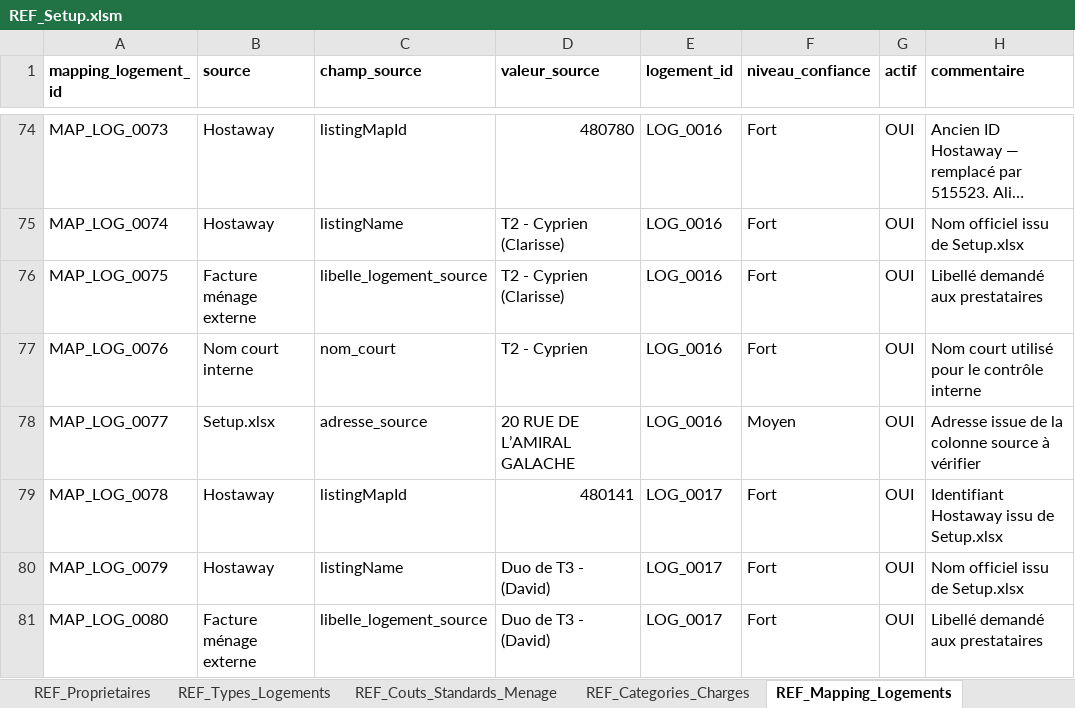
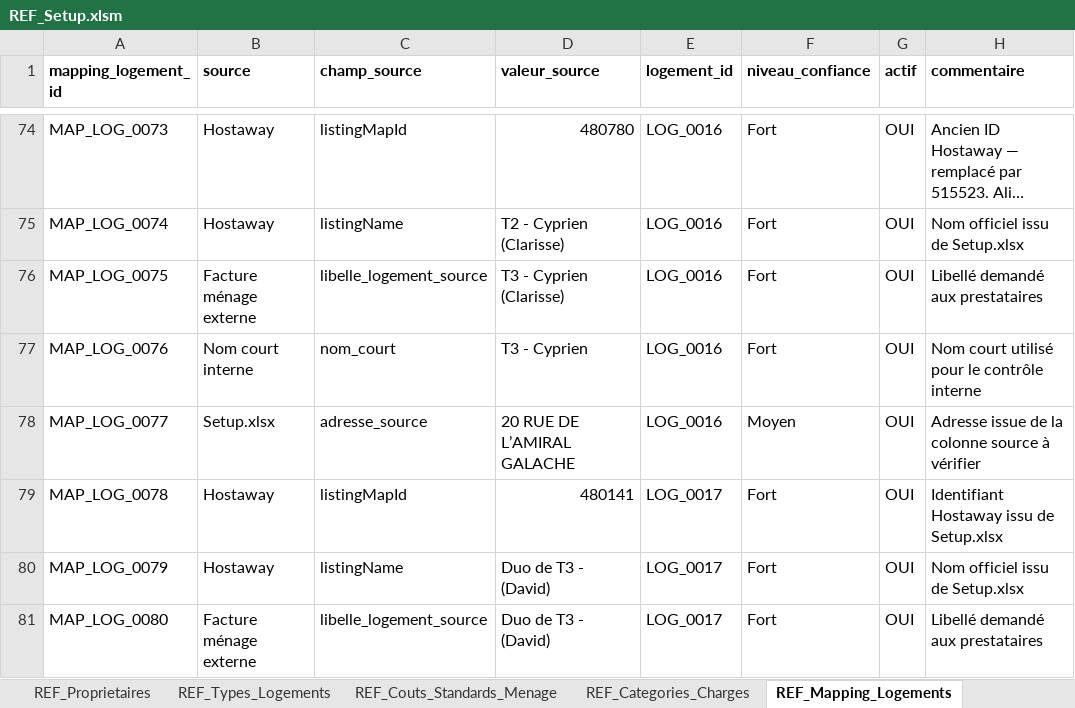
Before and after one commit to eschmitt27/hostaway-reporting, an Excel workbook: 01_SOURCES_BRUTES/REF_Setup/REF_Setup.xlsm, sheet REF_Mapping_Logements, drawn as a sheet; only a part is shown, gaps mark what is left out; long unchanged cells end in …; values as stored, in another font and other column widths than the file's, no borders; table styles not drawn; the diff names each change by its address in the sheet, - before the commit and + after, or states it on an @@ line.

```diff
--- a/01_SOURCES_BRUTES/REF_Setup/REF_Setup.xlsm (sheet REF_Mapping_Logements)
+++ b/01_SOURCES_BRUTES/REF_Setup/REF_Setup.xlsm (sheet REF_Mapping_Logements)
-D76 (valeur_source): T2 - Cyprien (Clarisse)
+D76 (valeur_source): T3 - Cyprien (Clarisse)
-D77 (valeur_source): T2 - Cyprien
+D77 (valeur_source): T3 - Cyprien
```
Also changed, not shown: sheet REF_Logements, 2 other files.
